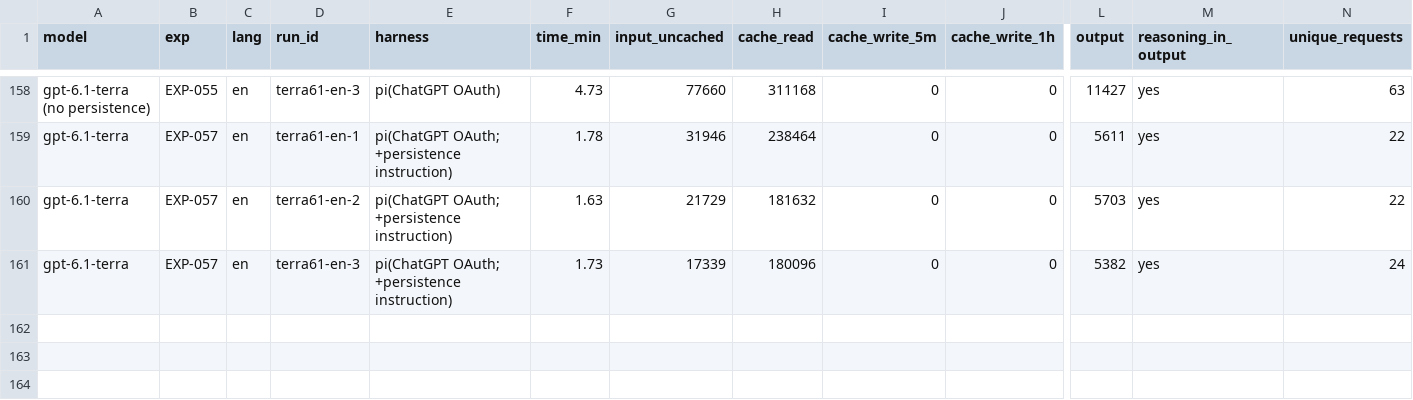
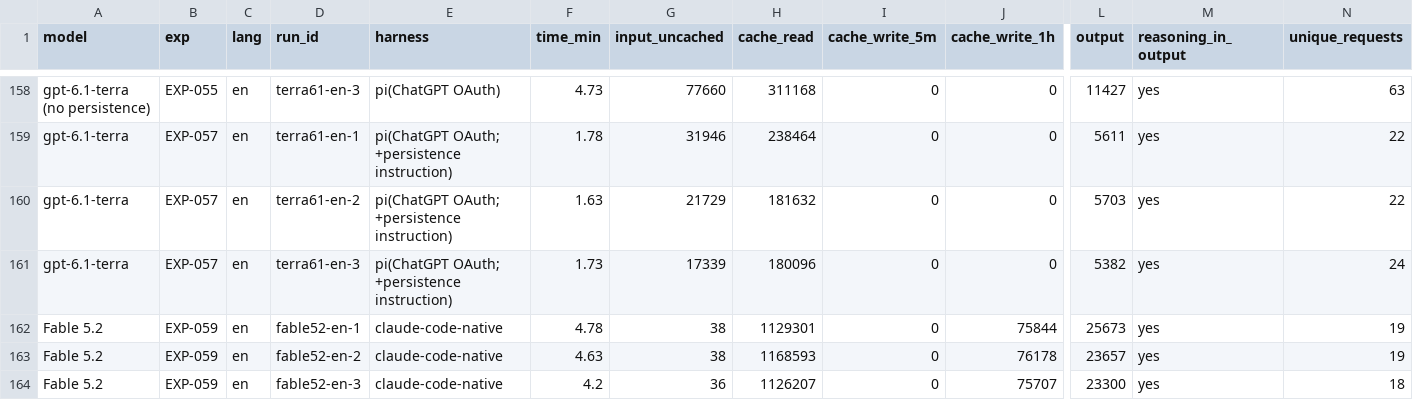
Before and after one commit to roboco-io/coding-agent-benchmark, a CSV file: analysis/cost/usage_all_runs.csv, drawn as a sheet; only a part is shown, gaps mark what is left out; rows hold the shown columns only; the diff names each change by its address in the sheet, - before the commit and + after, or states it on an @@ line.

```diff
--- a/analysis/cost/usage_all_runs.csv
+++ b/analysis/cost/usage_all_runs.csv
+row 162: Fable 5.2 | EXP-059 | en | fable52-en-1 | claude-code-native | 4.78 | 38 | 1129301 | 0 | 75844 | 25673 | yes | 19
+row 163: Fable 5.2 | EXP-059 | en | fable52-en-2 | claude-code-native | 4.63 | 38 | 1168593 | 0 | 76178 | 23657 | yes | 19
+row 164: Fable 5.2 | EXP-059 | en | fable52-en-3 | claude-code-native | 4.2 | 36 | 1126207 | 0 | 75707 | 23300 | yes | 18
```
Also changed, not shown: analysis/cost/cost_all_runs.csv, 40 other files.
